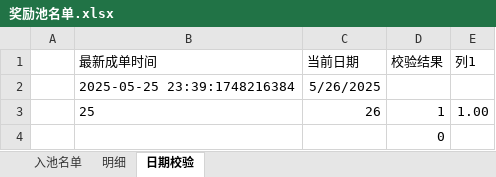
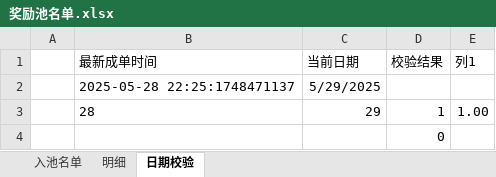
Before and after one commit to zicerz/Bot, an Excel workbook: excel文件/奖励池名单.xlsx, sheet 日期校验, drawn as a sheet; values as stored, in another font and other column widths than the file's, no borders; table styles not drawn; the diff names each change by its address in the sheet, - before the commit and + after, or states it on an @@ line.

```diff
--- a/excel文件/奖励池名单.xlsx (sheet 日期校验)
+++ b/excel文件/奖励池名单.xlsx (sheet 日期校验)
-B2 (最新成单时间): 2025-05-25 23:39:1748216384
+B2 (最新成单时间): 2025-05-28 22:25:1748471137
-C2 (当前日期): 5/26/2025
+C2 (当前日期): 5/29/2025
-B3 (最新成单时间): 25
+B3 (最新成单时间): 28
-C3 (当前日期): 26
+C3 (当前日期): 29
```
Also changed, not shown: sheet 明细, sheet 入池名单, hidden cells, 8 other files.
